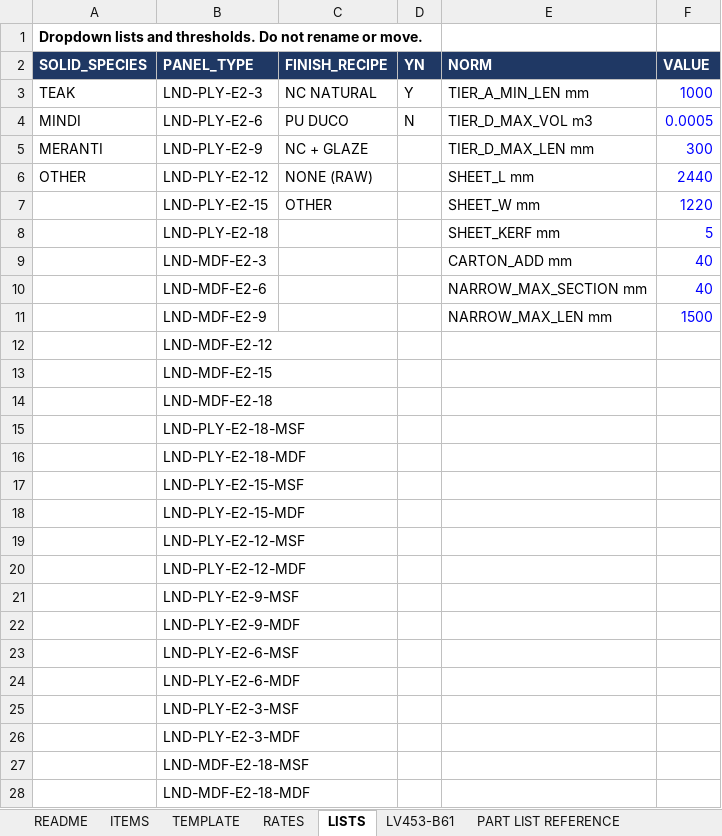
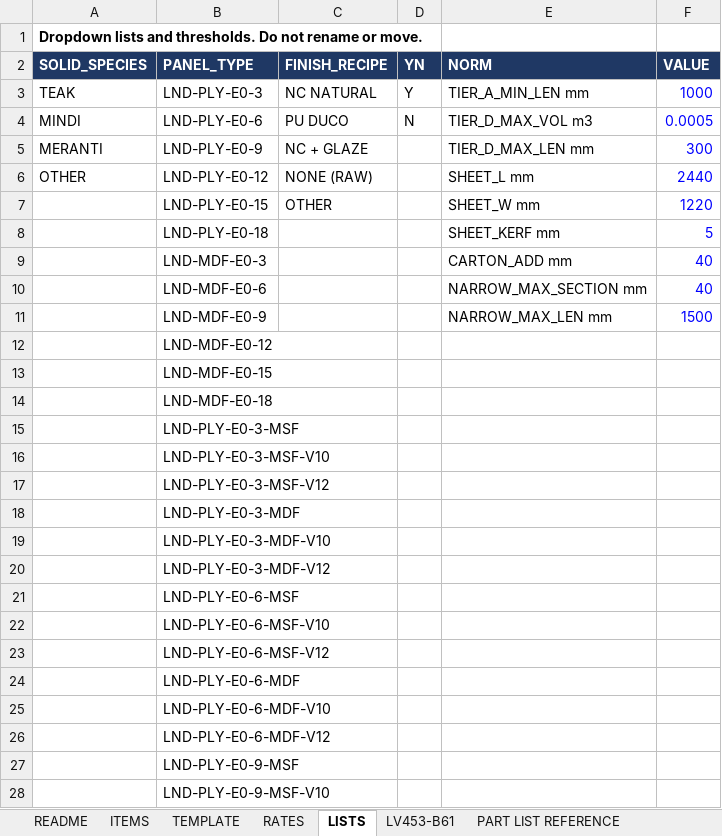
Before and after one commit to rizky-make-it/BOM-APP, an Excel workbook: data/GOLDEN_MASTER.xlsx, sheet LISTS, drawn as a sheet; only a part is shown; values as stored, in another font and other column widths than the file's, no borders; the diff covers the shown part only; the diff names each change by its address in the sheet, - before the commit and + after, or states it on an @@ line.

```diff
--- a/data/GOLDEN_MASTER.xlsx (sheet LISTS)
+++ b/data/GOLDEN_MASTER.xlsx (sheet LISTS)
-B3 (PANEL_TYPE): LND-PLY-E2-3
+B3 (PANEL_TYPE): LND-PLY-E0-3
-B4 (PANEL_TYPE): LND-PLY-E2-6
+B4 (PANEL_TYPE): LND-PLY-E0-6
-B5 (PANEL_TYPE): LND-PLY-E2-9
+B5 (PANEL_TYPE): LND-PLY-E0-9
-B6 (PANEL_TYPE): LND-PLY-E2-12
+B6 (PANEL_TYPE): LND-PLY-E0-12
-B7 (PANEL_TYPE): LND-PLY-E2-15
+B7 (PANEL_TYPE): LND-PLY-E0-15
-B8 (PANEL_TYPE): LND-PLY-E2-18
+B8 (PANEL_TYPE): LND-PLY-E0-18
-B9 (PANEL_TYPE): LND-MDF-E2-3
+B9 (PANEL_TYPE): LND-MDF-E0-3
-B10 (PANEL_TYPE): LND-MDF-E2-6
+B10 (PANEL_TYPE): LND-MDF-E0-6
-B11 (PANEL_TYPE): LND-MDF-E2-9
+B11 (PANEL_TYPE): LND-MDF-E0-9
-B12 (PANEL_TYPE): LND-MDF-E2-12
+B12 (PANEL_TYPE): LND-MDF-E0-12
-B13 (PANEL_TYPE): LND-MDF-E2-15
+B13 (PANEL_TYPE): LND-MDF-E0-15
-B14 (PANEL_TYPE): LND-MDF-E2-18
+B14 (PANEL_TYPE): LND-MDF-E0-18
-B15 (PANEL_TYPE): LND-PLY-E2-18-MSF
+B15 (PANEL_TYPE): LND-PLY-E0-3-MSF
-B16 (PANEL_TYPE): LND-PLY-E2-18-MDF
+B16 (PANEL_TYPE): LND-PLY-E0-3-MSF-V10
-B17 (PANEL_TYPE): LND-PLY-E2-15-MSF
+B17 (PANEL_TYPE): LND-PLY-E0-3-MSF-V12
-B18 (PANEL_TYPE): LND-PLY-E2-15-MDF
+B18 (PANEL_TYPE): LND-PLY-E0-3-MDF
-B19 (PANEL_TYPE): LND-PLY-E2-12-MSF
+B19 (PANEL_TYPE): LND-PLY-E0-3-MDF-V10
-B20 (PANEL_TYPE): LND-PLY-E2-12-MDF
+B20 (PANEL_TYPE): LND-PLY-E0-3-MDF-V12
-B21 (PANEL_TYPE): LND-PLY-E2-9-MSF
+B21 (PANEL_TYPE): LND-PLY-E0-6-MSF
-B22 (PANEL_TYPE): LND-PLY-E2-9-MDF
+B22 (PANEL_TYPE): LND-PLY-E0-6-MSF-V10
-B23 (PANEL_TYPE): LND-PLY-E2-6-MSF
+B23 (PANEL_TYPE): LND-PLY-E0-6-MSF-V12
-B24 (PANEL_TYPE): LND-PLY-E2-6-MDF
+B24 (PANEL_TYPE): LND-PLY-E0-6-MDF
-B25 (PANEL_TYPE): LND-PLY-E2-3-MSF
+B25 (PANEL_TYPE): LND-PLY-E0-6-MDF-V10
-B26 (PANEL_TYPE): LND-PLY-E2-3-MDF
+B26 (PANEL_TYPE): LND-PLY-E0-6-MDF-V12
-B27 (PANEL_TYPE): LND-MDF-E2-18-MSF
+B27 (PANEL_TYPE): LND-PLY-E0-9-MSF
-B28 (PANEL_TYPE): LND-MDF-E2-18-MDF
+B28 (PANEL_TYPE): LND-PLY-E0-9-MSF-V10
```
Also changed, not shown: 18 added rows and 40 edited cells elsewhere in this sheet, sheet RATES, 45 other files.
